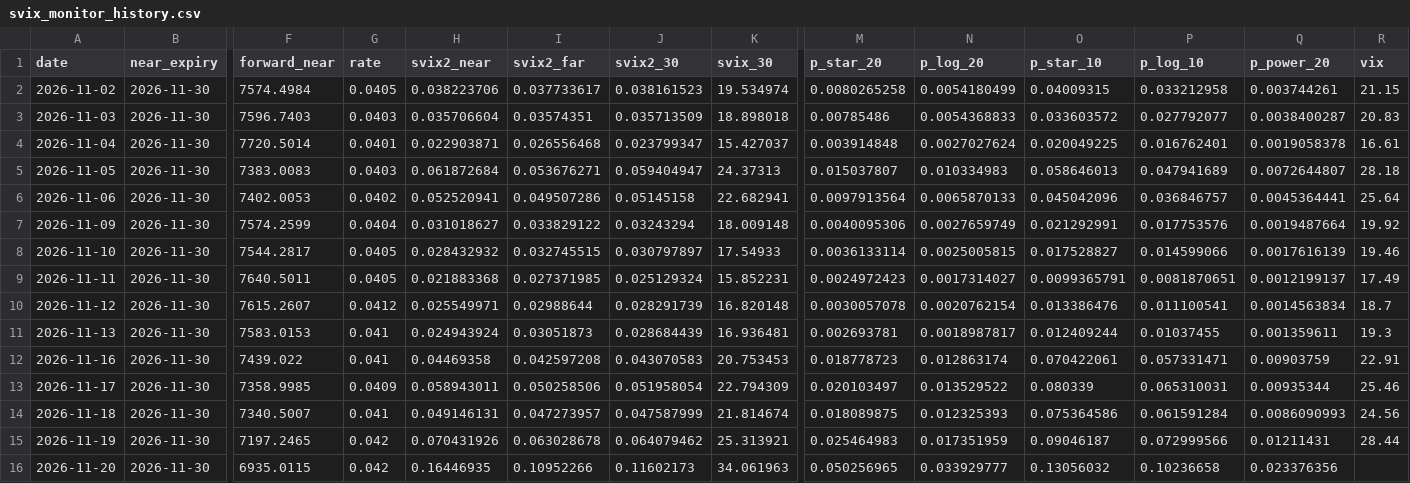
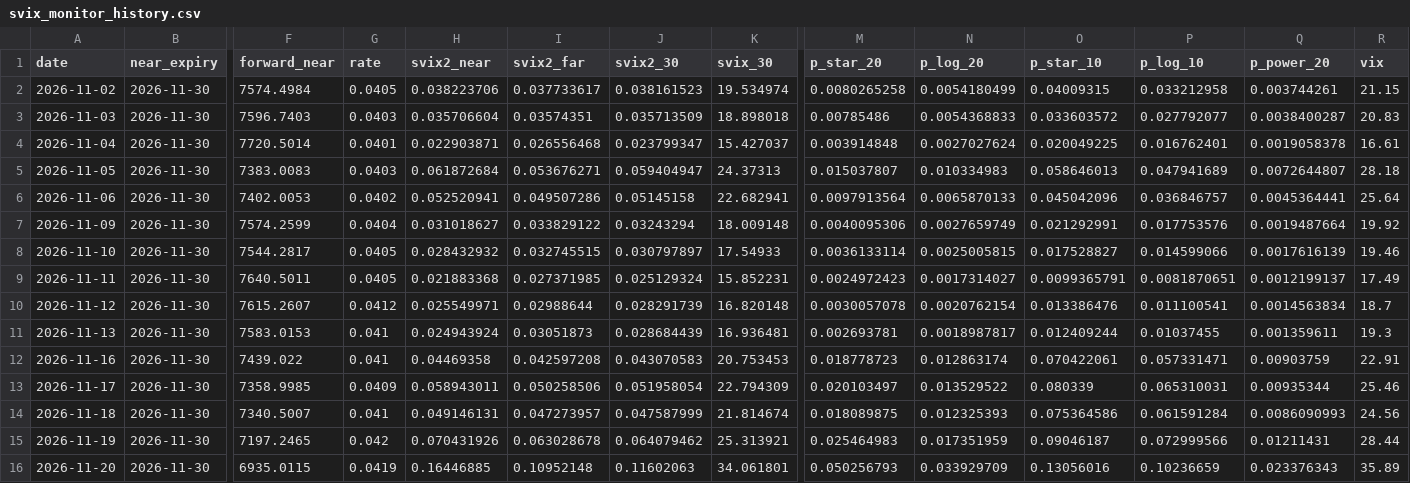
Before and after one commit to garymmmjw/svix-crash-monitor, a CSV file: svix_monitor_history.csv, drawn as a sheet; only a part is shown, gaps mark what is left out; the diff names each change by its address in the sheet, - before the commit and + after, or states it on an @@ line.

```diff
--- a/svix_monitor_history.csv
+++ b/svix_monitor_history.csv
-G16 (rate): 0.042
+G16 (rate): 0.0419
-H16 (svix2_near): 0.16446935
+H16 (svix2_near): 0.16446885
-I16 (svix2_far): 0.10952266
+I16 (svix2_far): 0.10952148
-J16 (svix2_30): 0.11602173
+J16 (svix2_30): 0.11602063
-K16 (svix_30): 34.061963
+K16 (svix_30): 34.061801
-M16 (p_star_20): 0.050256965
+M16 (p_star_20): 0.050256793
-N16 (p_log_20): 0.033929777
+N16 (p_log_20): 0.033929709
-O16 (p_star_10): 0.13056032
+O16 (p_star_10): 0.13056016
-P16 (p_log_10): 0.10236658
+P16 (p_log_10): 0.10236659
-Q16 (p_power_20): 0.023376356
+Q16 (p_power_20): 0.023376343
-R16 (vix): (empty)
+R16 (vix): 35.89
```
